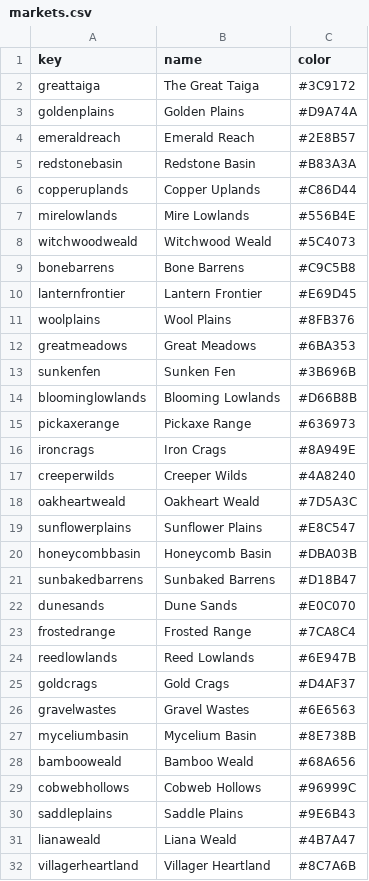
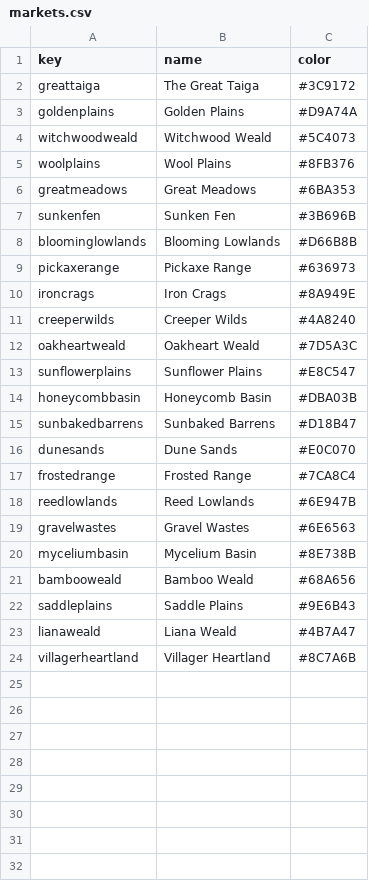
Before and after one commit to neonbones52/MapCraft, a CSV file: data/common/markets.csv, drawn as a sheet.

```diff
--- a/data/common/markets.csv
+++ b/data/common/markets.csv
@@ -3,9 +3,3 @@ greattaiga,The Great Taiga,#3C9172
 goldenplains,Golden Plains,#D9A74A
-emeraldreach,Emerald Reach,#2E8B57
-redstonebasin,Redstone Basin,#B83A3A
-copperuplands,Copper Uplands,#C86D44
-mirelowlands,Mire Lowlands,#556B4E
 witchwoodweald,Witchwood Weald,#5C4073
-bonebarrens,Bone Barrens,#C9C5B8
-lanternfrontier,Lantern Frontier,#E69D45
 woolplains,Wool Plains,#8FB376
@@ -24,3 +18,2 @@ frostedrange,Frosted Range,#7CA8C4
 reedlowlands,Reed Lowlands,#6E947B
-goldcrags,Gold Crags,#D4AF37
 gravelwastes,Gravel Wastes,#6E6563
@@ -28,3 +21,2 @@ myceliumbasin,Mycelium Basin,#8E738B
 bambooweald,Bamboo Weald,#68A656
-cobwebhollows,Cobweb Hollows,#96999C
 saddleplains,Saddle Plains,#9E6B43
```
Also changed, not shown: data/common/biomes.csv, data/setup/regions.csv.
